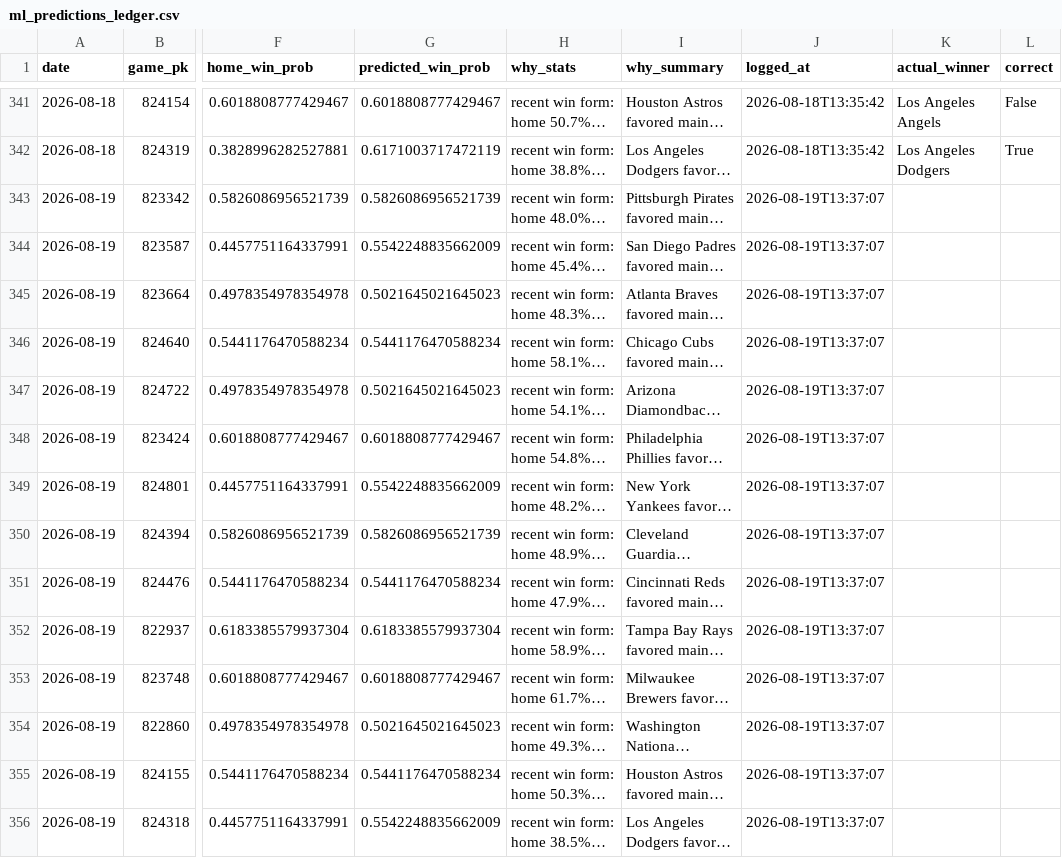
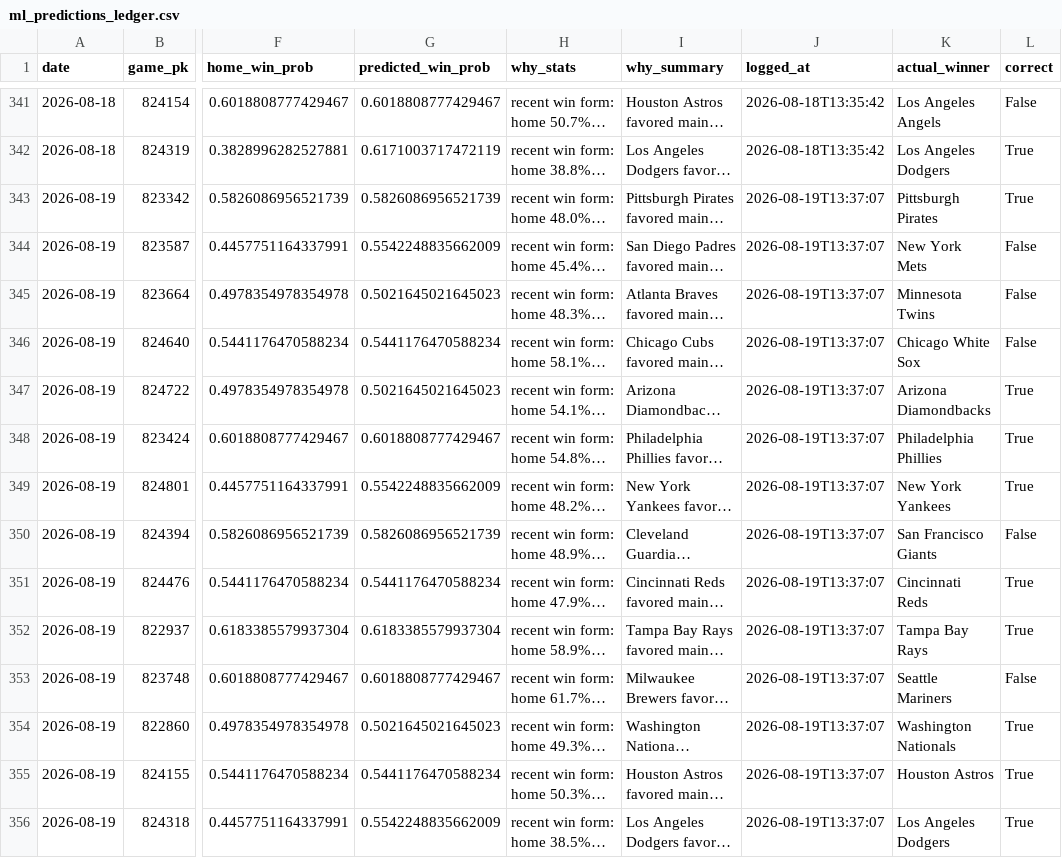
Before and after one commit to jackgoad05-afk/mlb-k-props, a CSV file: output/ml_predictions_ledger.csv, drawn as a sheet; only a part is shown, gaps mark what is left out; long unchanged cells end in …; the diff names each change by its address in the sheet, - before the commit and + after, or states it on an @@ line.

```diff
--- a/output/ml_predictions_ledger.csv
+++ b/output/ml_predictions_ledger.csv
-K343 (actual_winner): (empty)
+K343 (actual_winner): Pittsburgh Pirates
-L343 (correct): (empty)
+L343 (correct): True
-K344 (actual_winner): (empty)
+K344 (actual_winner): New York Mets
-L344:L346 (correct): (empty)
+L344:L346 (correct): False
-K345 (actual_winner): (empty)
+K345 (actual_winner): Minnesota Twins
-K346 (actual_winner): (empty)
+K346 (actual_winner): Chicago White Sox
-K347 (actual_winner): (empty)
+K347 (actual_winner): Arizona Diamondbacks
-L347:L349 (correct): (empty)
+L347:L349 (correct): True
-K348 (actual_winner): (empty)
+K348 (actual_winner): Philadelphia Phillies
-K349 (actual_winner): (empty)
+K349 (actual_winner): New York Yankees
-K350 (actual_winner): (empty)
+K350 (actual_winner): San Francisco Giants
-L350 (correct): (empty)
+L350 (correct): False
-K351 (actual_winner): (empty)
+K351 (actual_winner): Cincinnati Reds
-L351:L352 (correct): (empty)
+L351:L352 (correct): True
-K352 (actual_winner): (empty)
+K352 (actual_winner): Tampa Bay Rays
-K353 (actual_winner): (empty)
+K353 (actual_winner): Seattle Mariners
-L353 (correct): (empty)
+L353 (correct): False
-K354 (actual_winner): (empty)
+K354 (actual_winner): Washington Nationals
-L354:L356 (correct): (empty)
+L354:L356 (correct): True
-K355 (actual_winner): (empty)
+K355 (actual_winner): Houston Astros
-K356 (actual_winner): (empty)
+K356 (actual_winner): Los Angeles Dodgers
```
Also changed, not shown: data/raw/pitcher_gamelogs_2026.csv, output/ks_paper_ledger.csv, 1 other file.
